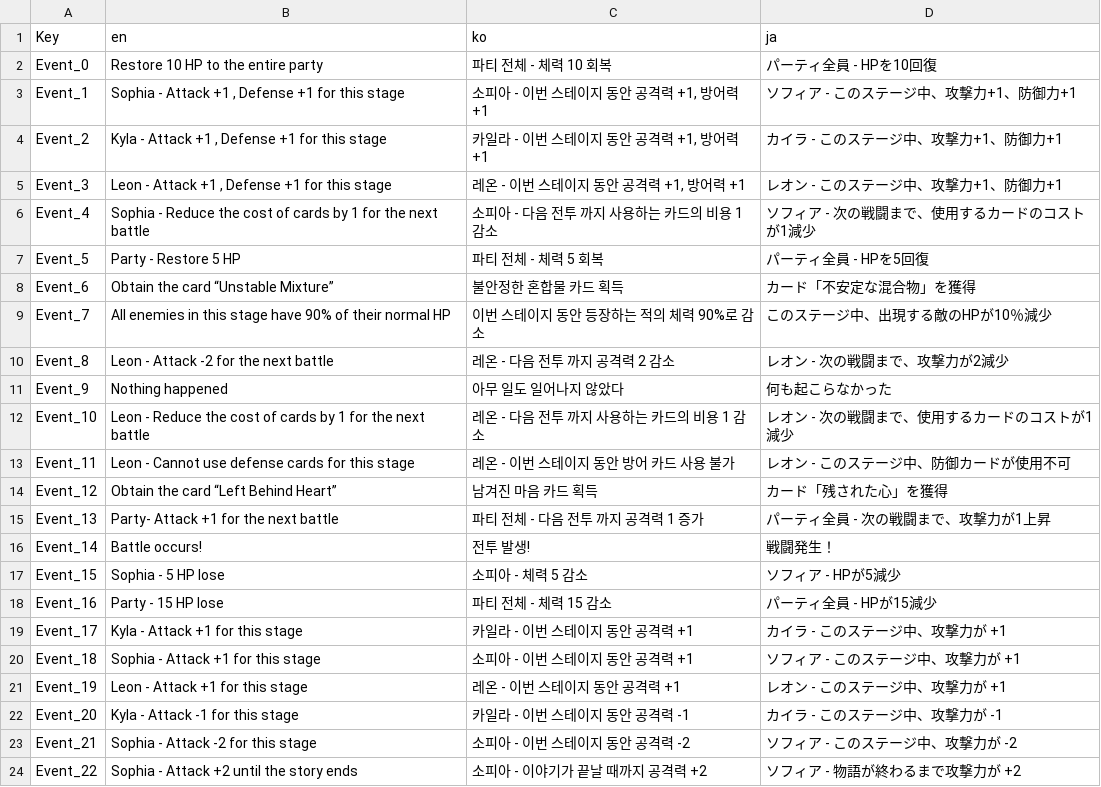
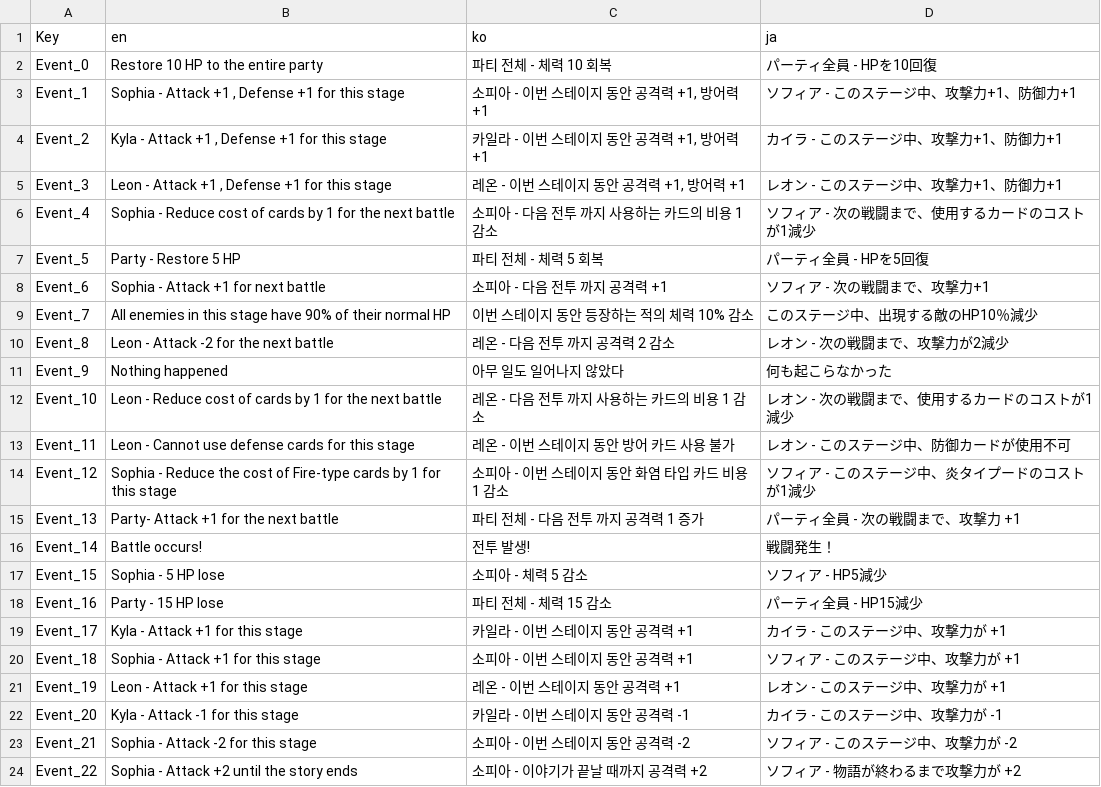
Before and after one commit to The-Fable-Unwritten-Final/The_Fable_Unwritten, a CSV file: Assets/Resources/ExternalFiles/EventEffectsLocaleData.csv, drawn as a sheet; only a part is shown; the diff covers the shown part only.

```diff
--- a/Assets/Resources/ExternalFiles/EventEffectsLocaleData.csv
+++ b/Assets/Resources/ExternalFiles/EventEffectsLocaleData.csv
@@ -5,15 +5,15 @@ Event_2,"Kyla - Attack +1 , Defense +1 for this stage","카일라 - 이번 스
 Event_3,"Leon - Attack +1 , Defense +1 for this stage","레온 - 이번 스테이지 동안 공격력 +1, 방어력 +1",レオン - このステージ中、攻撃力+1、防御力+1
-Event_4,Sophia - Reduce the cost of cards by 1 for the next battle,소피아 - 다음 전투 까지 사용하는 카드의 비용 1 감소,ソフィア - 次の戦闘まで、使用するカードのコストが1減少
+Event_4,Sophia - Reduce cost of cards by 1 for the next battle,소피아 - 다음 전투 까지 사용하는 카드의 비용 1 감소,ソフィア - 次の戦闘まで、使用するカードのコストが1減少
 Event_5,Party - Restore 5 HP,파티 전체 - 체력 5 회복,パーティ全員 - HPを5回復
-Event_6,Obtain the card “Unstable Mixture”,불안정한 혼합물 카드 획득,カード「不安定な混合物」を獲得
-Event_7,All enemies in this stage have 90% of their normal HP,이번 스테이지 동안 등장하는 적의 체력 90%로 감소,このステージ中、出現する敵のHPが10％減少
+Event_6,Sophia - Attack +1 for next battle,소피아 - 다음 전투 까지 공격력 +1,ソフィア - 次の戦闘まで、攻撃力+1
+Event_7,All enemies in this stage have 90% of their normal HP,이번 스테이지 동안 등장하는 적의 체력 10% 감소,このステージ中、出現する敵のHP10％減少
 Event_8,Leon - Attack -2 for the next battle,레온 - 다음 전투 까지 공격력 2 감소,レオン - 次の戦闘まで、攻撃力が2減少
 Event_9,Nothing happened,아무 일도 일어나지 않았다,何も起こらなかった
-Event_10,Leon - Reduce the cost of cards by 1 for the next battle,레온 - 다음 전투 까지 사용하는 카드의 비용 1 감소,レオン - 次の戦闘まで、使用するカードのコストが1減少
+Event_10,Leon - Reduce cost of cards by 1 for the next battle,레온 - 다음 전투 까지 사용하는 카드의 비용 1 감소,レオン - 次の戦闘まで、使用するカードのコストが1減少
 Event_11,Leon - Cannot use defense cards for this stage,레온 - 이번 스테이지 동안 방어 카드 사용 불가,レオン - このステージ中、防御カードが使用不可
-Event_12,Obtain the card “Left Behind Heart”,남겨진 마음 카드 획득,カード「残された心」を獲得
-Event_13,Party- Attack +1 for the next battle,파티 전체 - 다음 전투 까지 공격력 1 증가,パーティ全員 - 次の戦闘まで、攻撃力が1上昇
+Event_12,Sophia - Reduce the cost of Fire-type cards by 1 for this stage,소피아 - 이번 스테이지 동안 화염 타입 카드 비용 1 감소,ソフィア - このステージ中、炎タイプードのコストが1減少
+Event_13,Party- Attack +1 for the next battle,파티 전체 - 다음 전투 까지 공격력 1 증가,パーティ全員 - 次の戦闘まで、攻撃力 +1
 Event_14,Battle occurs!,전투 발생!,戦闘発生！
-Event_15,Sophia - 5 HP lose,소피아 - 체력 5 감소,ソフィア - HPが5減少
-Event_16,Party - 15 HP lose,파티 전체 - 체력 15 감소,パーティ全員 - HPが15減少
+Event_15,Sophia - 5 HP lose,소피아 - 체력 5 감소,ソフィア - HP5減少
+Event_16,Party - 15 HP lose,파티 전체 - 체력 15 감소,パーティ全員 - HP15減少
 Event_17,Kyla - Attack +1 for this stage,카일라 - 이번 스테이지 동안 공격력 +1,カイラ - このステージ中、攻撃力が +1
```
Also changed, not shown: 8 added rows and 18 edited cells elsewhere in this file, Assets/Resources/ExternalFiles/EventEffects.csv, 2 other files.
